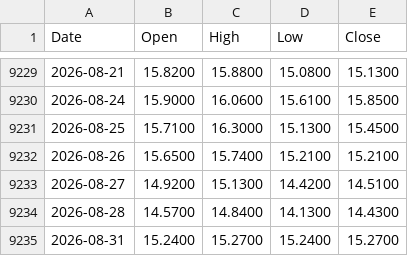
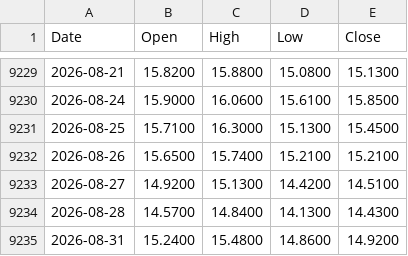
Before and after one commit to muneon0726-create/automation-market, a CSV file: data/vix.csv, drawn as a sheet; only a part is shown, gaps mark what is left out.

```diff
--- a/data/vix.csv
+++ b/data/vix.csv
@@ -9234,2 +9234,2 @@ Date,Open,High,Low,Close
 2026-08-28,14.5700,14.8400,14.1300,14.4300
-2026-08-31,15.2400,15.2700,15.2400,15.2700
+2026-08-31,15.2400,15.4800,14.8600,14.9200
```
Also changed, not shown: data/ndq.csv, data/nkx.csv, 3 other files.
